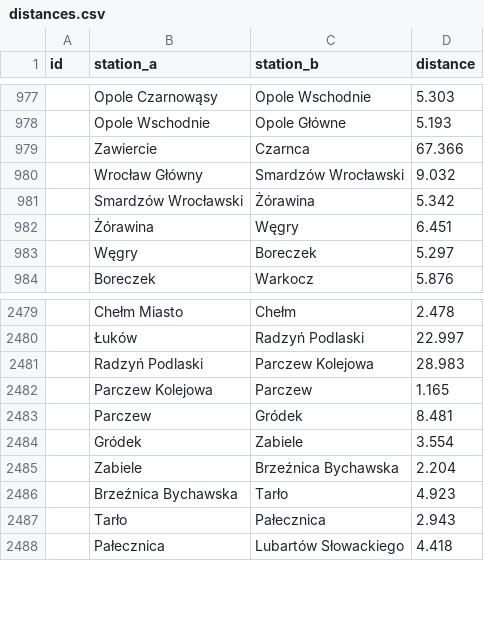
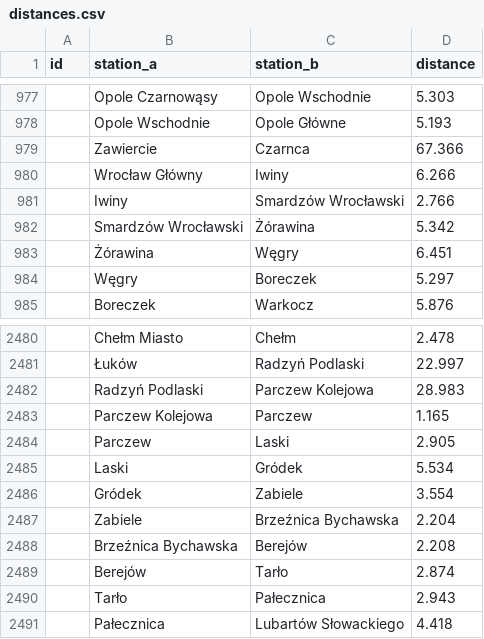
Before and after one commit to TeslaX93/pkp-distances, a CSV file: distances.csv, drawn as a sheet; only a part is shown, gaps mark what is left out.

```diff
--- a/distances.csv
+++ b/distances.csv
@@ -979,3 +979,4 @@
 ;Zawiercie;Czarnca;67.366
-;Wrocław Główny;Smardzów Wrocławski;9.032
+;Wrocław Główny;Iwiny;6.266
+;Iwiny;Smardzów Wrocławski;2.766
 ;Smardzów Wrocławski;Żórawina;5.342
@@ -2482,6 +2483,8 @@
 ;Parczew Kolejowa;Parczew;1.165
-;Parczew;Gródek;8.481
+;Parczew;Laski;2.905
+;Laski;Gródek;5.534
 ;Gródek;Zabiele;3.554
 ;Zabiele;Brzeźnica Bychawska;2.204
-;Brzeźnica Bychawska;Tarło;4.923
+;Brzeźnica Bychawska;Berejów;2.208
+;Berejów;Tarło;2.874
 ;Tarło;Pałecznica;2.943
```
Also changed, not shown: 1 other file.
